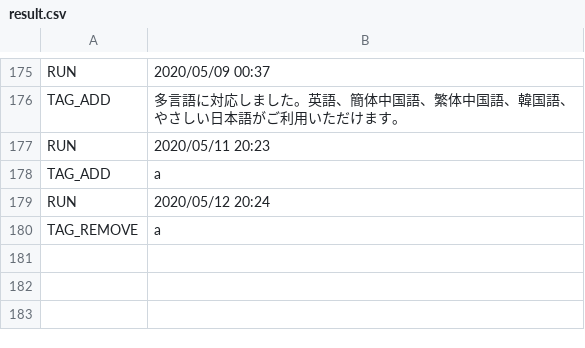
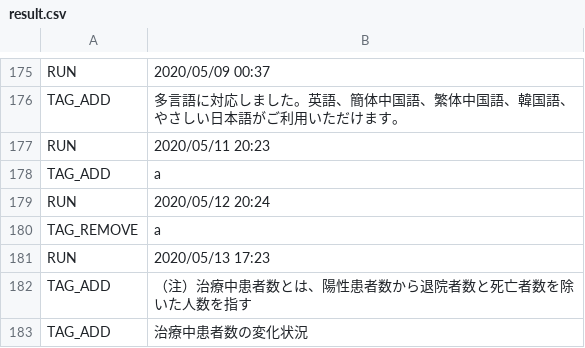
Before and after one commit to stop-covid19-hyogo/covid19, a CSV file: auto-i18n/result.csv, drawn as a sheet; only a part is shown, gaps mark what is left out.

```diff
--- a/auto-i18n/result.csv
+++ b/auto-i18n/result.csv
@@ -180 +180,4 @@ RUN,2020/05/12 20:24
 TAG_REMOVE,a
+RUN,2020/05/13 17:23
+TAG_ADD,（注）治療中患者数とは、陽性患者数から退院者数と死亡者数を除いた人数を指す
+TAG_ADD,治療中患者数の変化状況
```
Also changed, not shown: 1 other file.
